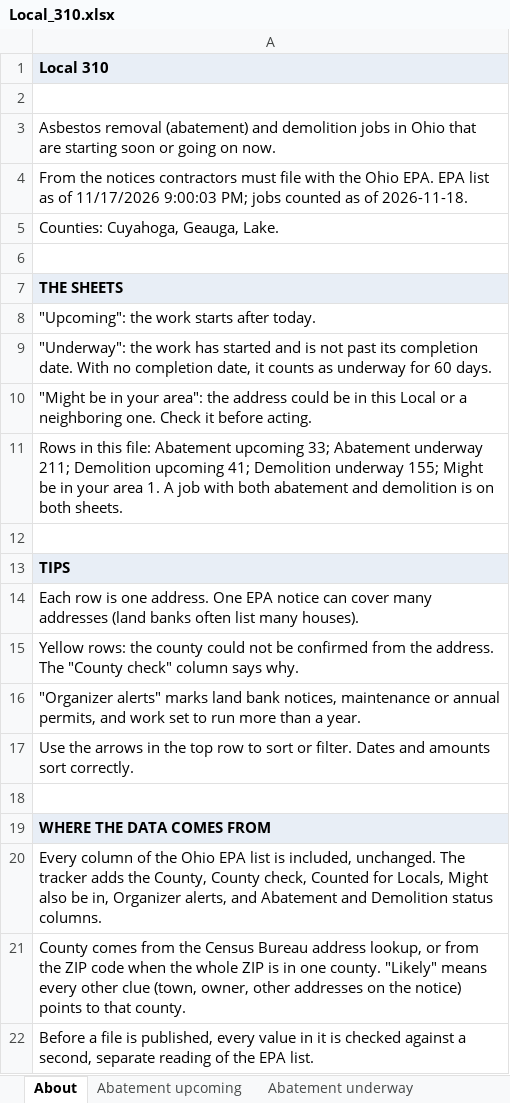
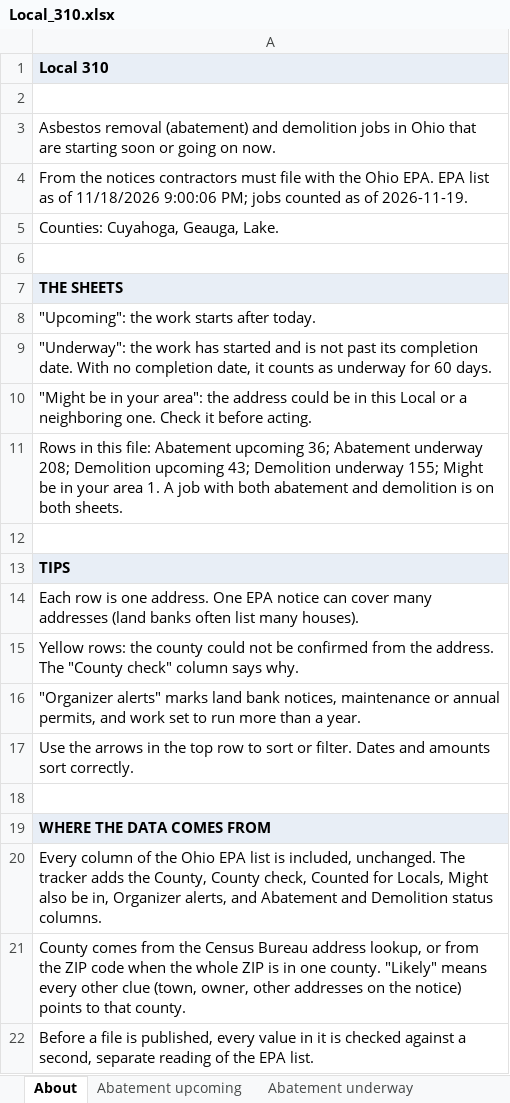
Before and after one commit to DashRendar7/ohio-demo-abatement-tracker, an Excel workbook: data/reports/Local_310.xlsx, sheet About, drawn as a sheet; values as stored, in another font and other column widths than the file's, no borders; the diff names each change by its address in the sheet, - before the commit and + after, or states it on an @@ line.

```diff
--- a/data/reports/Local_310.xlsx (sheet About)
+++ b/data/reports/Local_310.xlsx (sheet About)
-A4: …as of 11/17/2026 9:00:03 PM; jobs counted as of 2026-11-18.
+A4: …as of 11/18/2026 9:00:06 PM; jobs counted as of 2026-11-19.
-A11: …Abatement upcoming 33; Abatement underway 211; Demolition upcoming 41; Demolition underway…
+A11: …Abatement upcoming 36; Abatement underway 208; Demolition upcoming 43; Demolition underway…
```
Also changed, not shown: sheet Abatement underway, sheet Demolition upcoming, sheet Abatement upcoming, sheet Demolition underway, data/reports/All_Ohio.xlsx, data/reports/Local_423.xlsx, 28 other files.
